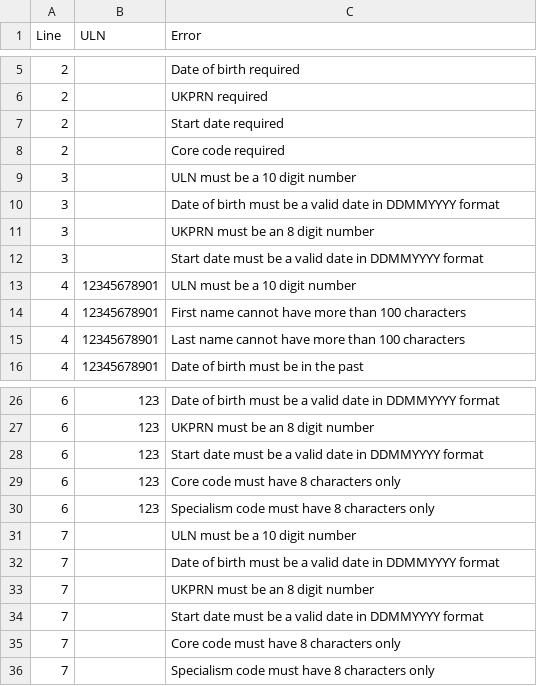
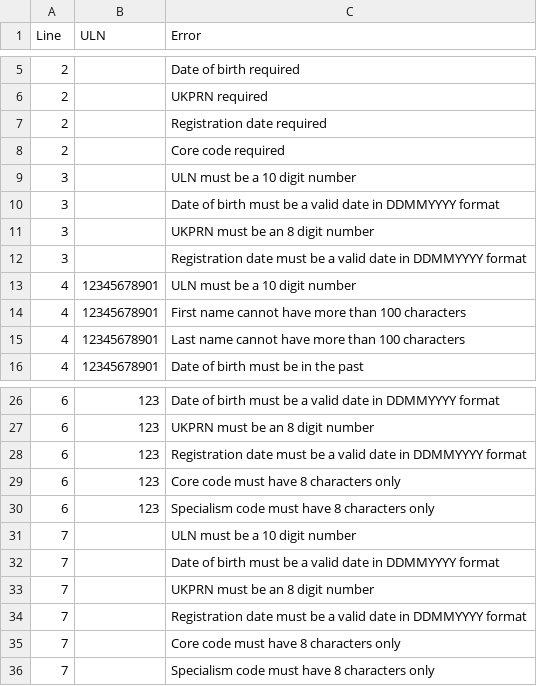
Before and after one commit to SkillsFundingAgency/tl-results-and-certification-automation-suite, a CSV file: src/Sfa.Tl.ResultsAndCertificationAutomation/Data/Stage2Validations.csv, drawn as a sheet; only a part is shown, gaps mark what is left out.

Commit message:
TLRC: 1145: Changed Start date to Registration date in Registration tests. And updated tests with new user accounts.

```diff
--- a/src/Sfa.Tl.ResultsAndCertificationAutomation/Data/Stage2Validations.csv
+++ b/src/Sfa.Tl.ResultsAndCertificationAutomation/Data/Stage2Validations.csv
@@ -6,3 +6,3 @@ Line,ULN,Error
 2,,UKPRN required
-2,,Start date required
+2,,Registration date required
 2,,Core code required
@@ -11,3 +11,3 @@ Line,ULN,Error
 3,,UKPRN must be an 8 digit number
-3,,Start date must be a valid date in DDMMYYYY format
+3,,Registration date must be a valid date in DDMMYYYY format
 4,12345678901,ULN must be a 10 digit number
@@ -27,3 +27,3 @@ Line,ULN,Error
 6,123,UKPRN must be an 8 digit number
-6,123,Start date must be a valid date in DDMMYYYY format
+6,123,Registration date must be a valid date in DDMMYYYY format
 6,123,Core code must have 8 characters only
@@ -33,3 +33,3 @@ Line,ULN,Error
 7,,UKPRN must be an 8 digit number
-7,,Start date must be a valid date in DDMMYYYY format
+7,,Registration date must be a valid date in DDMMYYYY format
 7,,Core code must have 8 characters only
```
Also changed, not shown: src/Sfa.Tl.ResultsAndCertificationAutomation/Data/RegistrationsInvalidDataStage2.csv, src/Sfa.Tl.ResultsAndCertificationAutomation/Data/RegistrationsInvalidDataStage3.csv, 12 other files.
